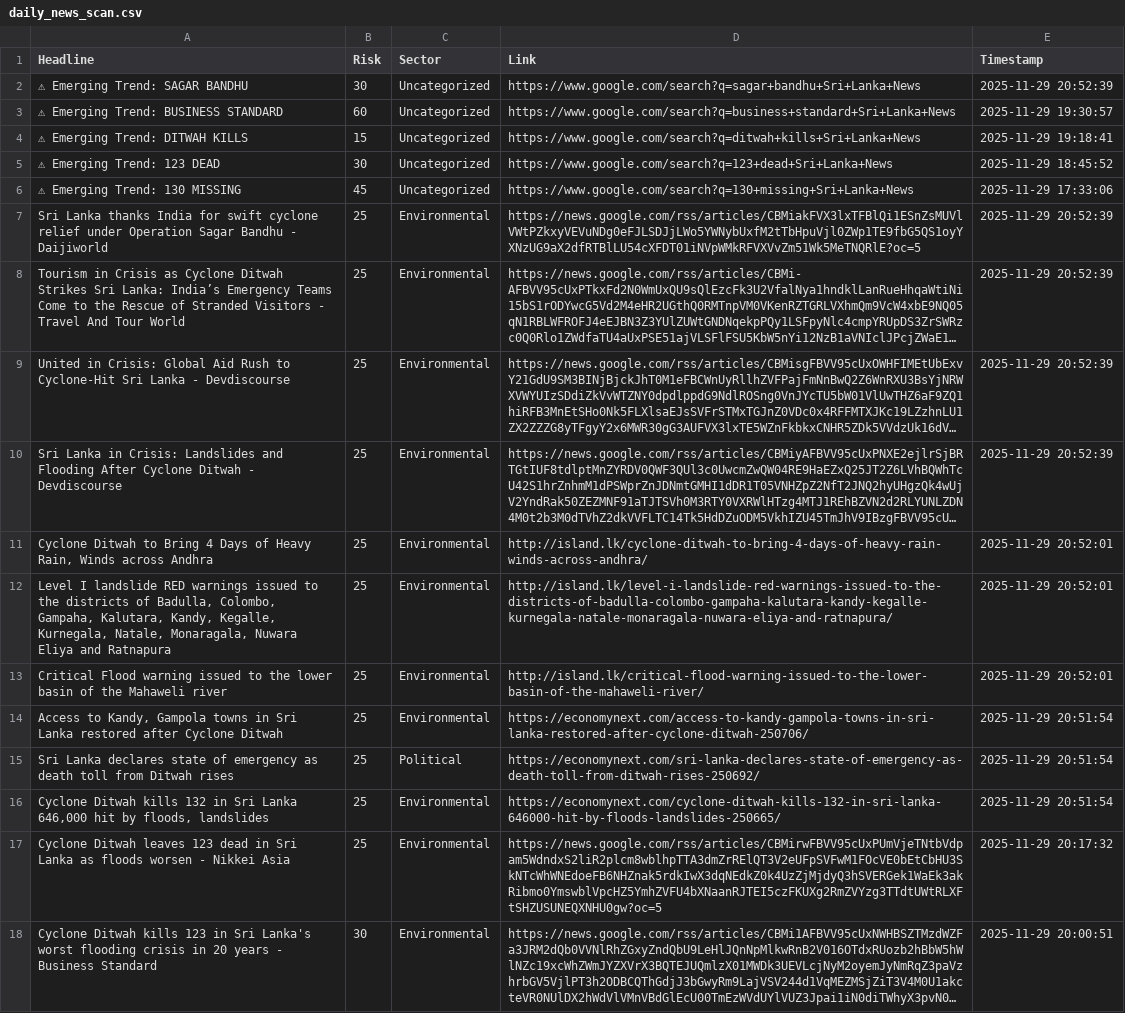
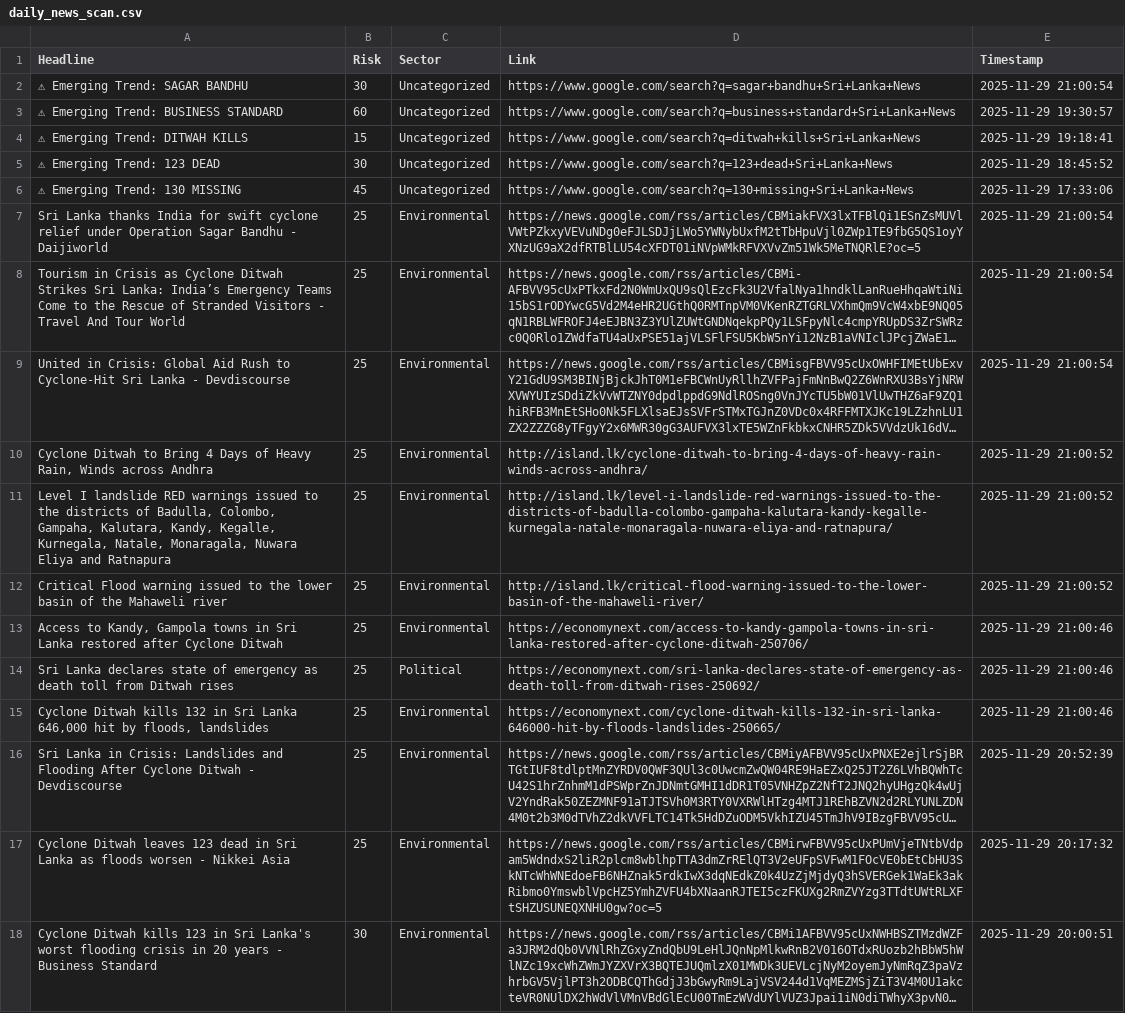
Before and after one commit to usmaanimran/vita_lk, a CSV file: data/daily_news_scan.csv, drawn as a sheet; only a part is shown; long unchanged cells end in …; removed rows and columns are numbered as before the commit, all else as after; the diff names each change by its address in the sheet, - before the commit and + after, or states it on an @@ line.

```diff
--- a/data/daily_news_scan.csv
+++ b/data/daily_news_scan.csv
-E2 (Timestamp): 2025-11-29 20:52:39
+E2 (Timestamp): 2025-11-29 21:00:54
-E7:E9 (Timestamp): 2025-11-29 20:52:39
+E7:E9 (Timestamp): 2025-11-29 21:00:54
+row 10: Cyclone Ditwah to Bring 4 Days of Heavy Rain, Winds across Andhra | 25 | Environmental | http://island.lk/cyclone-ditwah-to-bring-4-days-of-heavy-rain-winds-across-andhra/ | 2025-11-29 21:00:52
+row 11: Level I landslide RED warnings issued to the districts of Badulla, Colombo, Gampaha, Kalutara, Kandy, Kegalle, Kurnegala, Natale, Monaragala, Nuwara Eliya and Ratnapura | 25 | Environmental | http://island.lk/level-i-landslide-red-warnings-issued-to-the-districts-of-badulla-colombo-gampaha-kalutara-kandy-kegalle-kurnegala-natale-monaragala-nuwara-eliya-and-ratnapura/ | 2025-11-29 21:00:52
+row 12: Critical Flood warning issued to the lower basin of the Mahaweli river | 25 | Environmental | http://island.lk/critical-flood-warning-issued-to-the-lower-basin-of-the-mahaweli-river/ | 2025-11-29 21:00:52
+row 13: Access to Kandy, Gampola towns in Sri Lanka restored after Cyclone Ditwah | 25 | Environmental | https://economynext.com/access-to-kandy-gampola-towns-in-sri-lanka-restored-after-cyclone-ditwah-250706/ | 2025-11-29 21:00:46
+row 14: Sri Lanka declares state of emergency as death toll from Ditwah rises | 25 | Political | https://economynext.com/sri-lanka-declares-state-of-emergency-as-death-toll-from-ditwah-rises-250692/ | 2025-11-29 21:00:46
+row 15: Cyclone Ditwah kills 132 in Sri Lanka 646,000 hit by floods, landslides | 25 | Environmental | https://economynext.com/cyclone-ditwah-kills-132-in-sri-lanka-646000-hit-by-floods-landslides-250665/ | 2025-11-29 21:00:46
-row 11: Cyclone Ditwah to Bring 4 Days of Heavy Rain, Winds across Andhra | 25 | Environmental | http://island.lk/cyclone-ditwah-to-bring-4-days-of-heavy-rain-winds-across-andhra/ | 2025-11-29 20:52:01
-row 12: Level I landslide RED warnings issued to the districts of Badulla, Colombo, Gampaha, Kalutara, Kandy, Kegalle, Kurnegala, Natale, Monaragala, Nuwara Eliya and Ratnapura | 25 | Environmental | http://island.lk/level-i-landslide-red-warnings-issued-to-the-districts-of-badulla-colombo-gampaha-kalutara-kandy-kegalle-kurnegala-natale-monaragala-nuwara-eliya-and-ratnapura/ | 2025-11-29 20:52:01
-row 13: Critical Flood warning issued to the lower basin of the Mahaweli river | 25 | Environmental | http://island.lk/critical-flood-warning-issued-to-the-lower-basin-of-the-mahaweli-river/ | 2025-11-29 20:52:01
-row 14: Access to Kandy, Gampola towns in Sri Lanka restored after Cyclone Ditwah | 25 | Environmental | https://economynext.com/access-to-kandy-gampola-towns-in-sri-lanka-restored-after-cyclone-ditwah-250706/ | 2025-11-29 20:51:54
-row 15: Sri Lanka declares state of emergency as death toll from Ditwah rises | 25 | Political | https://economynext.com/sri-lanka-declares-state-of-emergency-as-death-toll-from-ditwah-rises-250692/ | 2025-11-29 20:51:54
-row 16: Cyclone Ditwah kills 132 in Sri Lanka 646,000 hit by floods, landslides | 25 | Environmental | https://economynext.com/cyclone-ditwah-kills-132-in-sri-lanka-646000-hit-by-floods-landslides-250665/ | 2025-11-29 20:51:54
```
Also changed, not shown: data/risk_history.csv, 1 other file.
